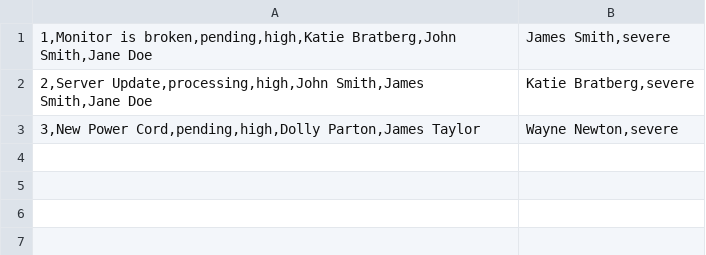
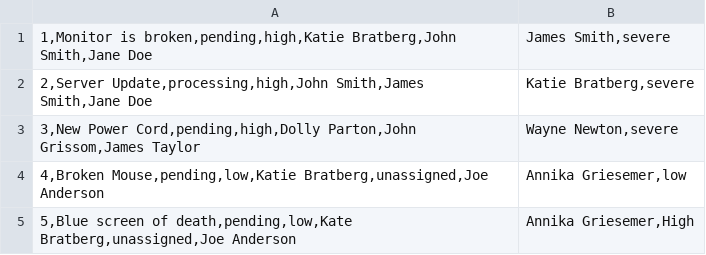
Before and after one commit to kbratberg/ServiceTicket_Classes, a CSV file: ServiceTickets.csv, drawn as a sheet.

```diff
--- a/ServiceTickets.csv
+++ b/ServiceTickets.csv
@@ -2,2 +2,4 @@
 2,Server Update,processing,high,John Smith,James Smith,Jane Doe|Katie Bratberg,severe
-3,New Power Cord,pending,high,Dolly Parton,James Taylor|Wayne Newton,severe
+3,New Power Cord,pending,high,Dolly Parton,John Grissom,James Taylor|Wayne Newton,severe
+4,Broken Mouse,pending,low,Katie Bratberg,unassigned,Joe Anderson|Annika Griesemer,low
+5,Blue screen of death,pending,low,Kate Bratberg,unassigned,Joe Anderson|Annika Griesemer,High
```
Also changed, not shown: 10 other files.
